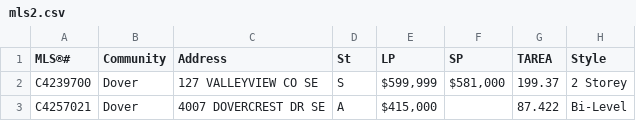
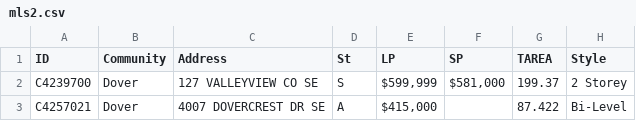
Before and after one commit to HKrishna31415/ML-workshops-CalPoly, a CSV file: mls2.csv, drawn as a sheet; only a part is shown; the diff names each change by its address in the sheet, - before the commit and + after, or states it on an @@ line.

Commit message:
Add files via upload

```diff
--- a/mls2.csv
+++ b/mls2.csv
-A1: MLS®#
+A1: ID
```
